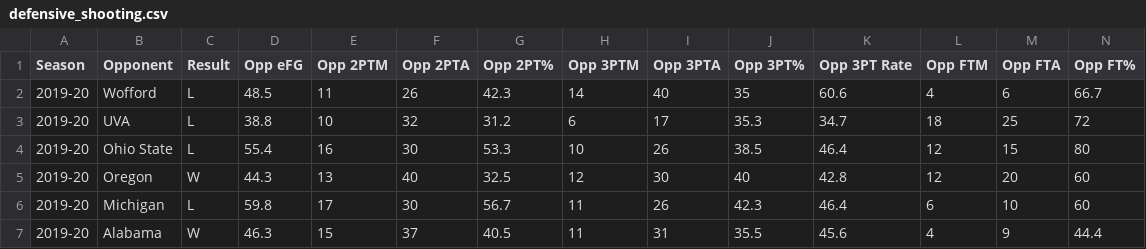
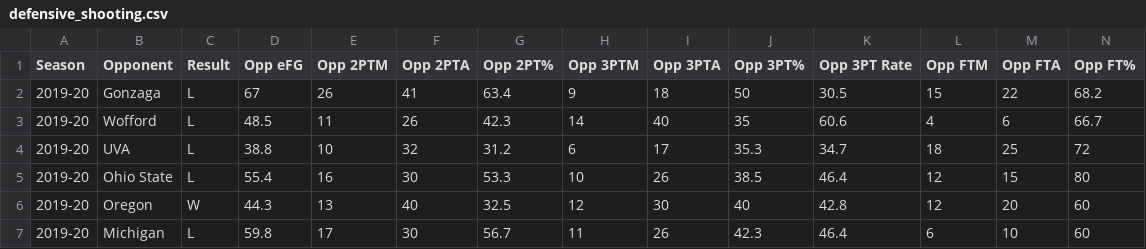
Before and after one commit to gallochris/dadgumboxscores, a CSV file: download/defensive_shooting.csv, drawn as a sheet; only a part is shown; the shorter side is filled out with more unchanged rows; the diff names each change by its address in the sheet, - before the commit and + after, or states it on an @@ line.

```diff
--- a/download/defensive_shooting.csv
+++ b/download/defensive_shooting.csv
+row 2: 2019-20 | Gonzaga | L | 67 | 26 | 41 | 63.4 | 9 | 18 | 50 | 30.5 | 15 | 22 | 68.2
```
Also changed, not shown: download/box_score_data.csv, download/offensive_shooting.csv, 4 other files.
